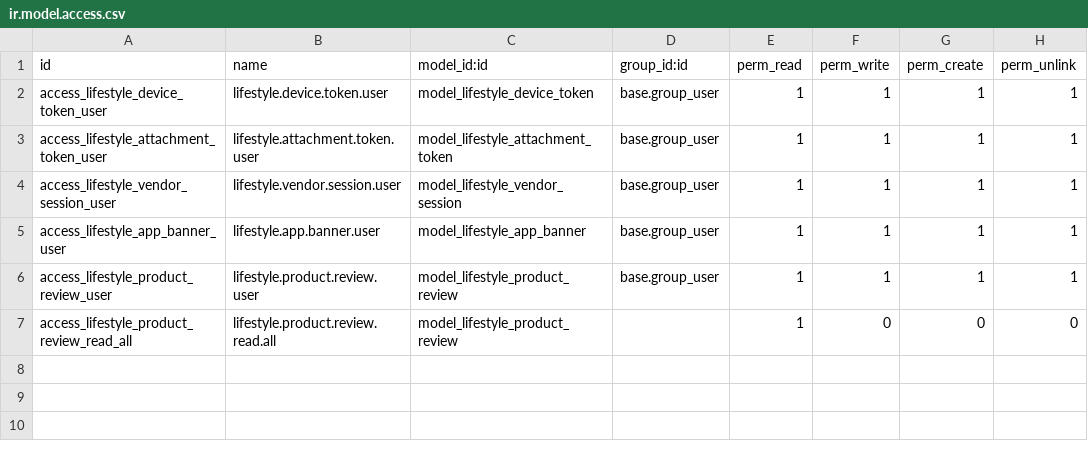
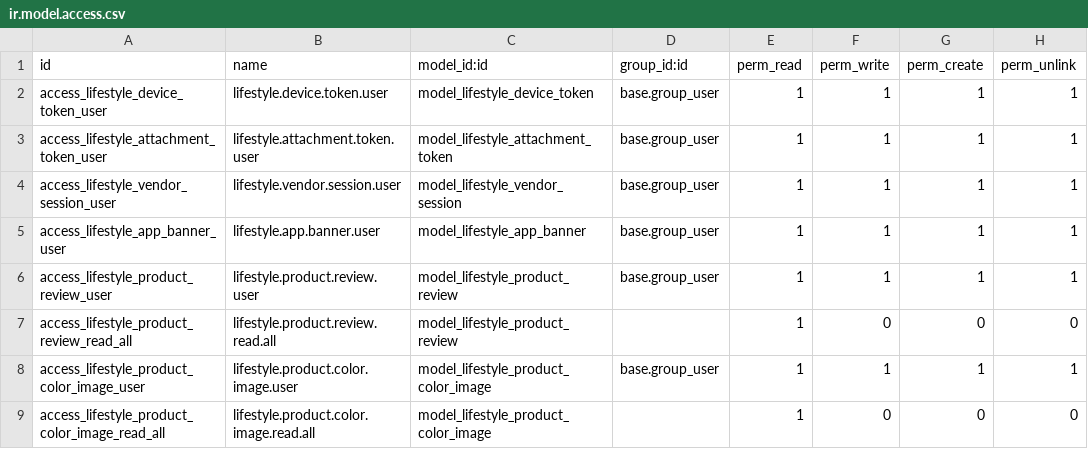
Before and after one commit to isaias322/Christian-Revive, a CSV file: lifestyle_connector/security/ir.model.access.csv, drawn as a sheet.

Commit message:
color images

```diff
--- a/lifestyle_connector/security/ir.model.access.csv
+++ b/lifestyle_connector/security/ir.model.access.csv
@@ -7 +7,3 @@ access_lifestyle_product_review_user,lifestyle.product.review.user,model_lifesty
 access_lifestyle_product_review_read_all,lifestyle.product.review.read.all,model_lifestyle_product_review,,1,0,0,0
+access_lifestyle_product_color_image_user,lifestyle.product.color.image.user,model_lifestyle_product_color_image,base.group_user,1,1,1,1
+access_lifestyle_product_color_image_read_all,lifestyle.product.color.image.read.all,model_lifestyle_product_color_image,,1,0,0,0
```
Also changed, not shown: 6 other files.
